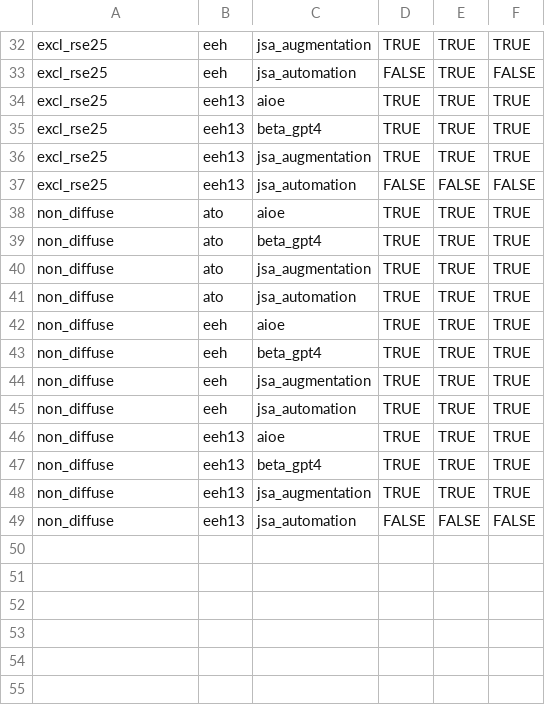
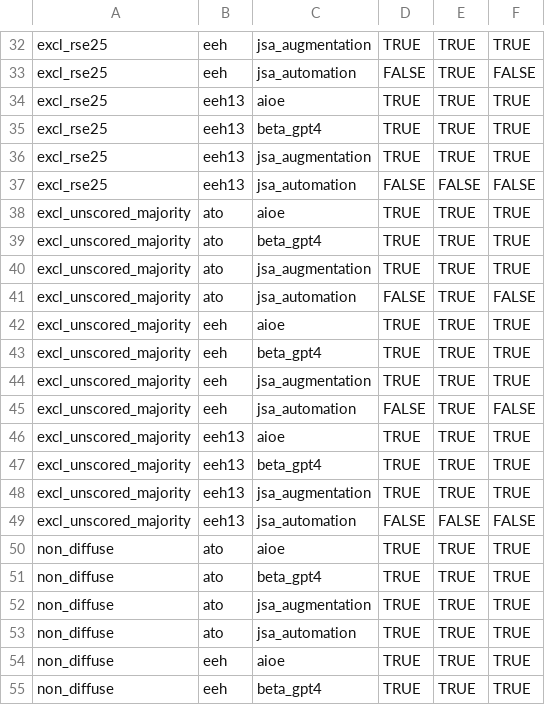
Before and after one commit to 129313531343-bit/ai-wage-distribution, a CSV file: data/out/m3/gap_sign_check.csv, drawn as a sheet; only a part is shown, gaps mark what is left out; the shorter side is filled out with more unchanged rows.

```diff
--- a/data/out/m3/gap_sign_check.csv
+++ b/data/out/m3/gap_sign_check.csv
@@ -37,2 +37,14 @@ excl_rse25,eeh13,jsa_augmentation,TRUE,TRUE,TRUE
 excl_rse25,eeh13,jsa_automation,FALSE,FALSE,FALSE
+excl_unscored_majority,ato,aioe,TRUE,TRUE,TRUE
+excl_unscored_majority,ato,beta_gpt4,TRUE,TRUE,TRUE
+excl_unscored_majority,ato,jsa_augmentation,TRUE,TRUE,TRUE
+excl_unscored_majority,ato,jsa_automation,FALSE,TRUE,FALSE
+excl_unscored_majority,eeh,aioe,TRUE,TRUE,TRUE
+excl_unscored_majority,eeh,beta_gpt4,TRUE,TRUE,TRUE
+excl_unscored_majority,eeh,jsa_augmentation,TRUE,TRUE,TRUE
+excl_unscored_majority,eeh,jsa_automation,FALSE,TRUE,FALSE
+excl_unscored_majority,eeh13,aioe,TRUE,TRUE,TRUE
+excl_unscored_majority,eeh13,beta_gpt4,TRUE,TRUE,TRUE
+excl_unscored_majority,eeh13,jsa_augmentation,TRUE,TRUE,TRUE
+excl_unscored_majority,eeh13,jsa_automation,FALSE,FALSE,FALSE
 non_diffuse,ato,aioe,TRUE,TRUE,TRUE
```
Also changed, not shown: data/out/explorer_units.csv, data/out/m2/top40_units_review.csv, 50 other files.
